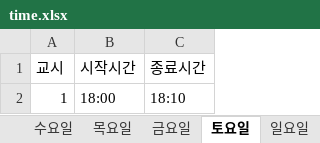
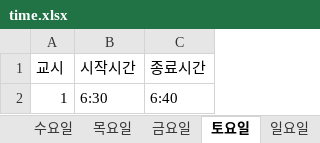
Before and after one commit to googooc0n/YKseats, an Excel workbook: data/time.xlsx, sheet 토요일, drawn as a sheet; values as stored, in another font and other column widths than the file's, no borders; the diff names each change by its address in the sheet, - before the commit and + after, or states it on an @@ line.

Commit message:
Auto commit 2025-05-17 18:31:47.73

```diff
--- a/data/time.xlsx (sheet 토요일)
+++ b/data/time.xlsx (sheet 토요일)
-B2 (시작시간): 18:00
+B2 (시작시간): 6:30
-C2 (종료시간): 18:10
+C2 (종료시간): 6:40
```
